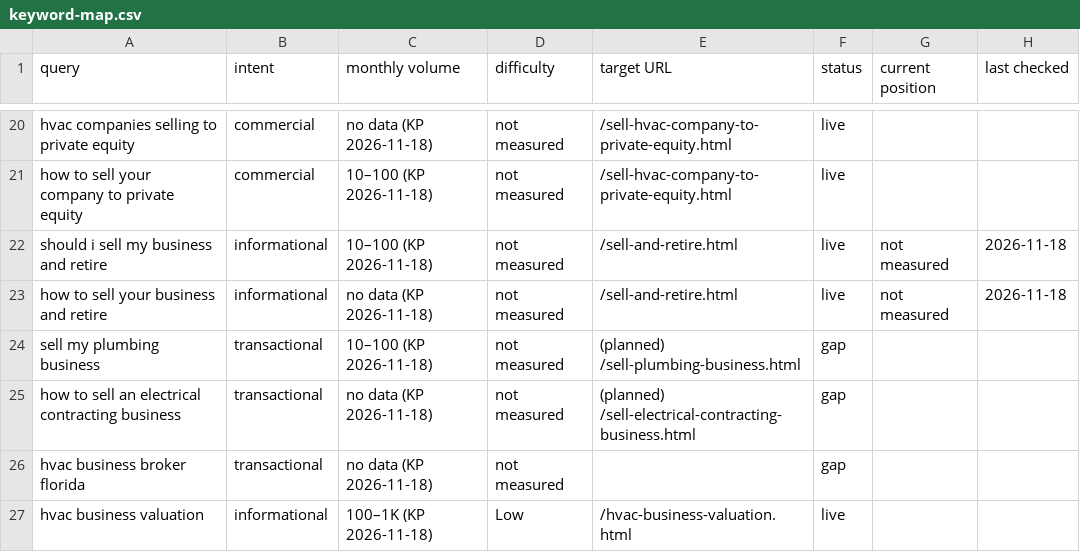
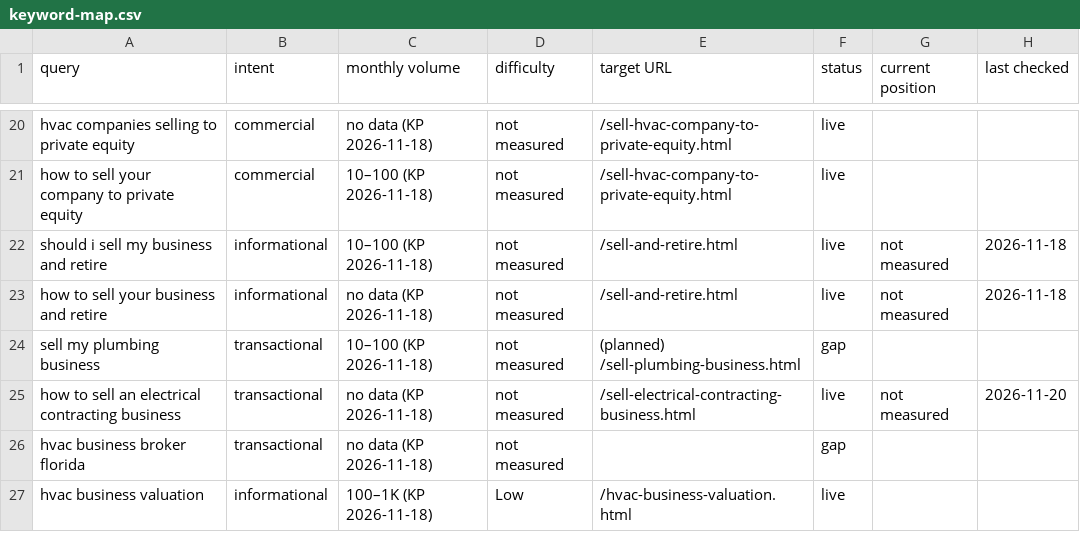
Before and after one commit to Glazyman/Summit, a CSV file: seo/keyword-map.csv, drawn as a sheet; only a part is shown, gaps mark what is left out.

```diff
--- a/seo/keyword-map.csv
+++ b/seo/keyword-map.csv
@@ -24,3 +24,3 @@ how to sell your business and retire,informational,no data (KP 2026-11-18),not m
 sell my plumbing business,transactional,10–100 (KP 2026-11-18),not measured,(planned) /sell-plumbing-business.html,gap,,
-how to sell an electrical contracting business,transactional,no data (KP 2026-11-18),not measured,(planned) /sell-electrical-contracting-business.html,gap,,
+how to sell an electrical contracting business,transactional,no data (KP 2026-11-18),not measured,/sell-electrical-contracting-business.html,live,not measured,2026-11-20
 hvac business broker florida,transactional,no data (KP 2026-11-18),not measured,,gap,,
```
Also changed, not shown: 12 other files.
